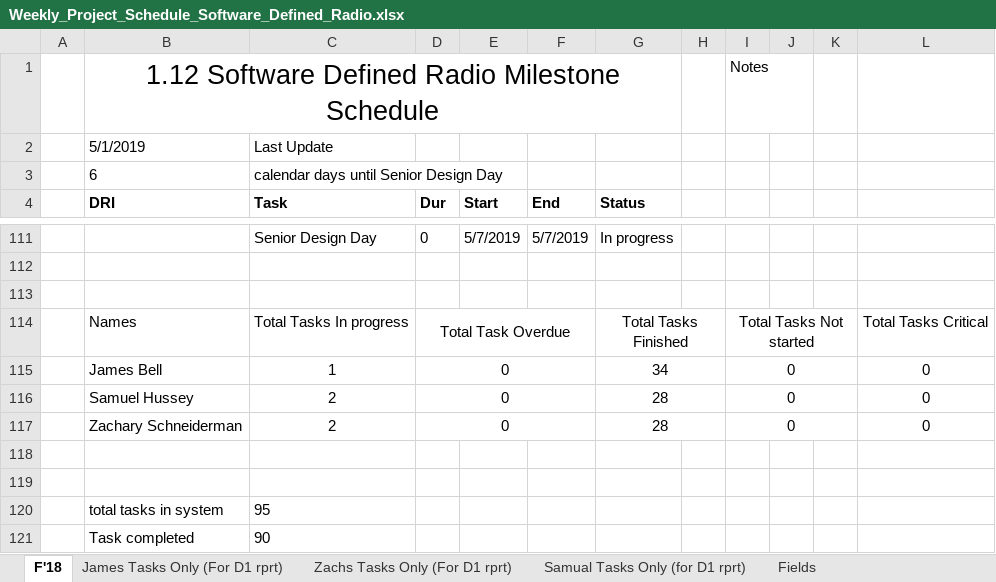
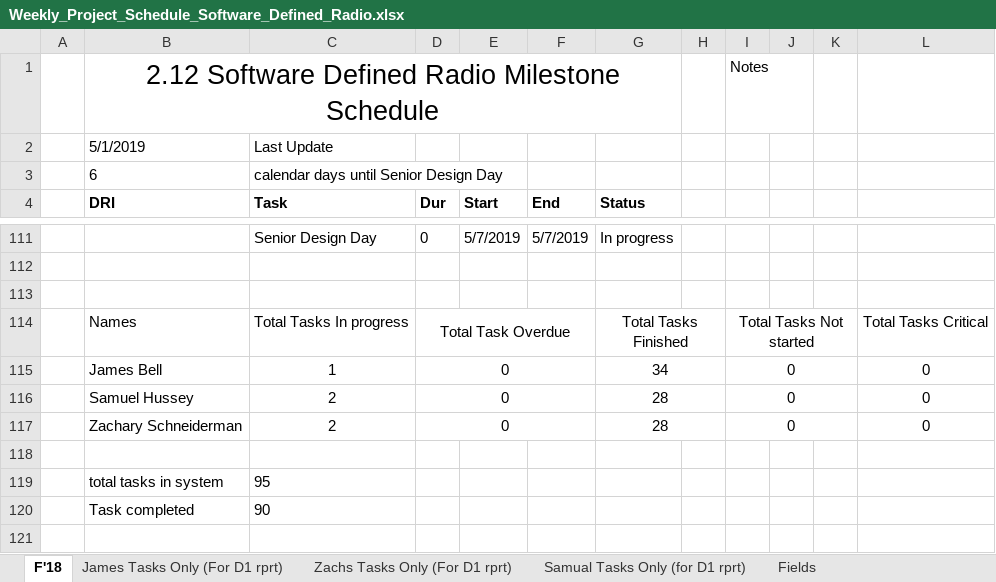
Before and after one commit to ZSchneiderman/SDR-Senior-Design, an Excel workbook: docs/Weekly_Project_Schedule_Software_Defined_Radio.xlsx, sheet F'18, drawn as a sheet; only a part is shown, gaps mark what is left out; values as stored, in another font and other column widths than the file's, no borders; conditional formats not drawn; the diff names each change by its address in the sheet, - before the commit and + after, or states it on an @@ line.

```diff
--- a/docs/Weekly_Project_Schedule_Software_Defined_Radio.xlsx (sheet F'18)
+++ b/docs/Weekly_Project_Schedule_Software_Defined_Radio.xlsx (sheet F'18)
-B1 (DRI): 1.12 Software Defined…
+B1 (DRI): 2.12 Software Defined…
-row 118: (empty)
```
Also changed, not shown: docs/Team Meeting Attendance Form _Software Defined Radio_.xlsx.
